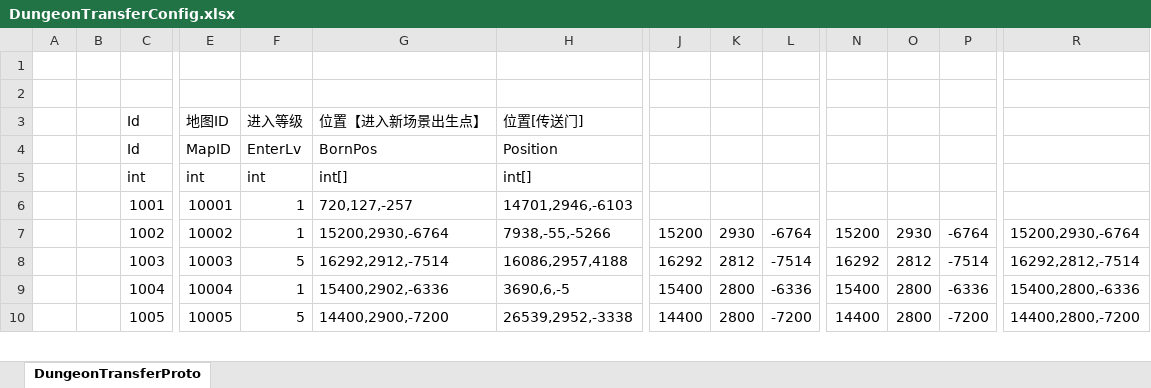
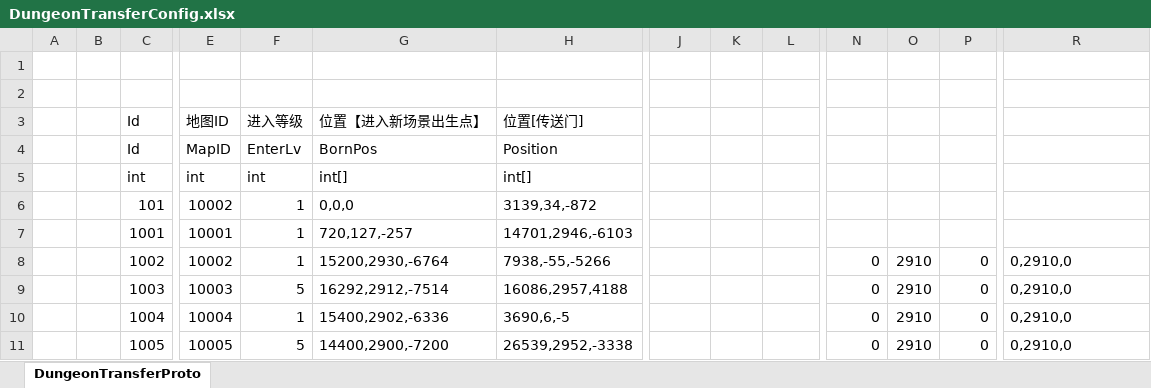
Before and after one commit to csyinghuochong/mengjing, an Excel workbook: Unity/Assets/Config/Excel/DungeonTransferConfig.xlsx, sheet DungeonTransferProto, drawn as a sheet; only a part is shown, gaps mark what is left out; values as stored, in another font and other column widths than the file's, no cell formats; addresses are those after the commit; rows hold the shown columns only; the diff covers the shown part only; the diff names each change by its address in the sheet, - before the commit and + after, or states it on an @@ line.

```diff
--- a/Unity/Assets/Config/Excel/DungeonTransferConfig.xlsx (sheet DungeonTransferProto)
+++ b/Unity/Assets/Config/Excel/DungeonTransferConfig.xlsx (sheet DungeonTransferProto)
+row 6:  |  | 101 | 10002 | 1 | 0,0,0 | 3139,34,-872
-J8: 15200
+J8: (empty)
-K8: 2930
+K8: (empty)
-L8: -6764
+L8: (empty)
-N8: 15200
+N8: 0
-O8: 2930
+O8: 2910
-P8: -6764
+P8: 0
-R8: 15200,2930,-6764
+R8: 0,2910,0
-J9: 16292
+J9: (empty)
-K9: 2812
+K9: (empty)
-L9: -7514
+L9: (empty)
-N9: 16292
+N9: 0
-O9: 2812
+O9: 2910
-P9: -7514
+P9: 0
-R9: 16292,2812,-7514
+R9: 0,2910,0
-J10: 15400
+J10: (empty)
-K10:K11: 2800
+K10:K11: (empty)
-L10: -6336
+L10: (empty)
-N10: 15400
+N10: 0
-O10:O11: 2800
+O10:O11: 2910
-P10: -6336
+P10: 0
-R10: 15400,2800,-6336
+R10: 0,2910,0
-J11: 14400
+J11: (empty)
-L11: -7200
+L11: (empty)
-N11: 14400
+N11: 0
-P11: -7200
+P11: 0
-R11: 14400,2800,-7200
+R11: 0,2910,0
```
Also changed, not shown: 360 edited cells elsewhere in this sheet, cell formats, formulas that keep their value, Unity/Assets/Config/Excel/DungeonConfig.xlsx, Unity/Assets/Config/Excel/MonsterPositionConfig.xlsx, 22 other files.
